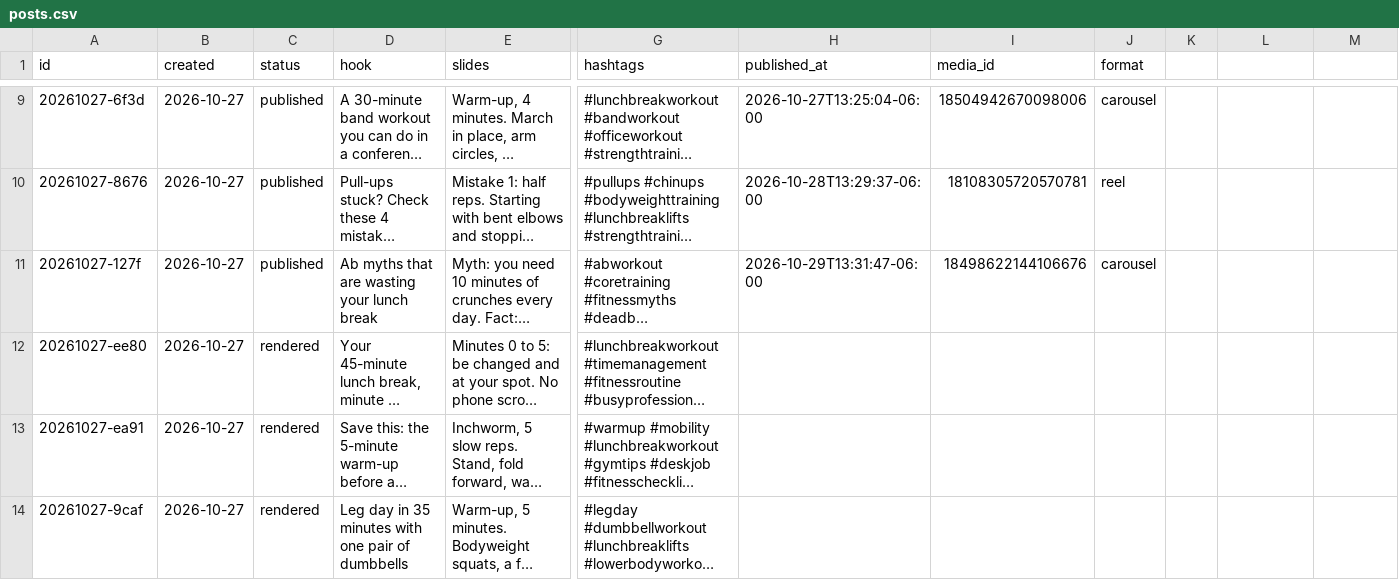
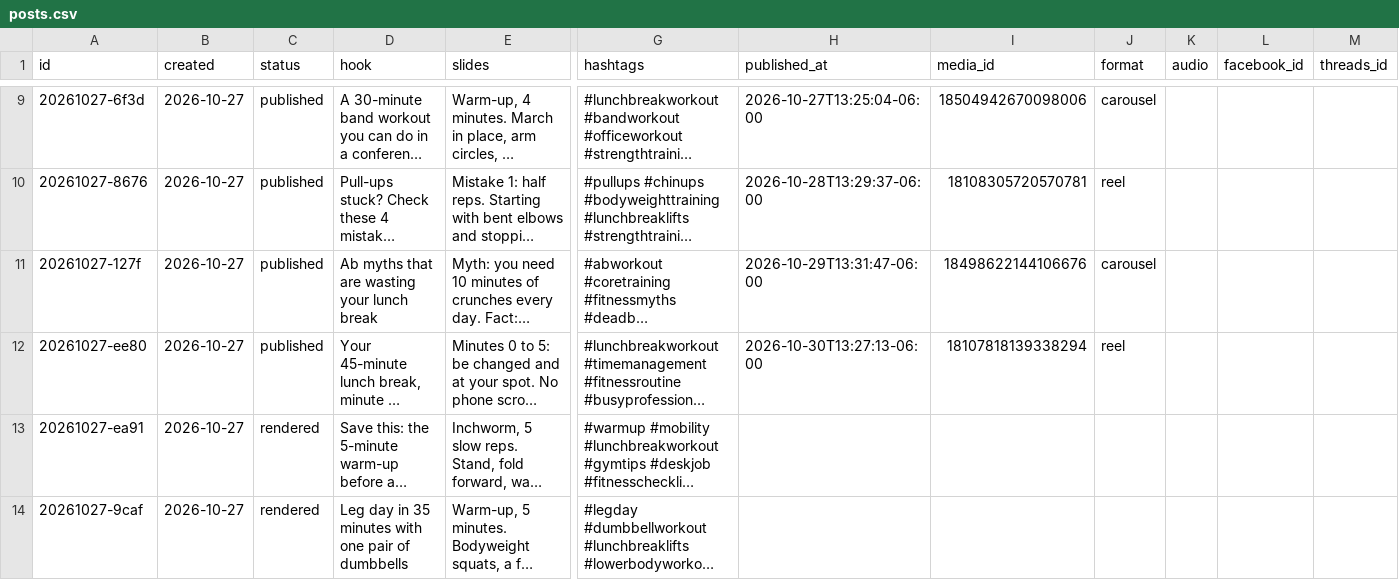
Before and after one commit to lunchbreaklifts/lunch-break-lifts, a CSV file: posts.csv, drawn as a sheet; only a part is shown, gaps mark what is left out; long unchanged cells end in …; the diff names each change by its address in the sheet, - before the commit and + after, or states it on an @@ line.

Commit message:
Published post

```diff
--- a/posts.csv
+++ b/posts.csv
-K1: (empty)
+K1: audio
-L1: (empty)
+L1: facebook_id
-M1: (empty)
+M1: threads_id
-C12 (status): rendered
+C12 (status): published
-H12 (published_at): (empty)
+H12 (published_at): 2026-10-30T13:27:13-06:00
-I12 (media_id): (empty)
+I12 (media_id): 18107818139338294
-J12 (format): (empty)
+J12 (format): reel
```
